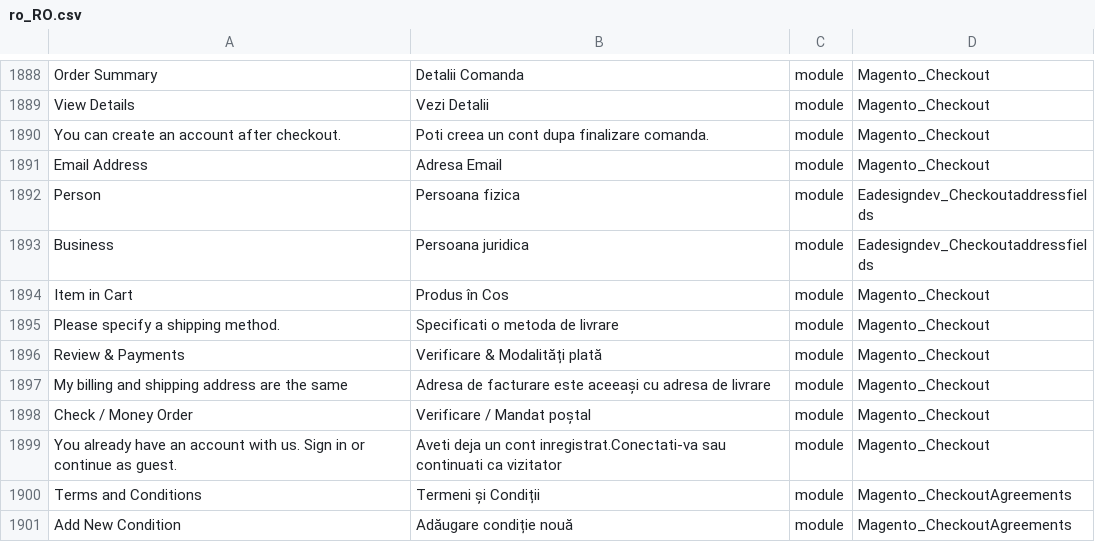
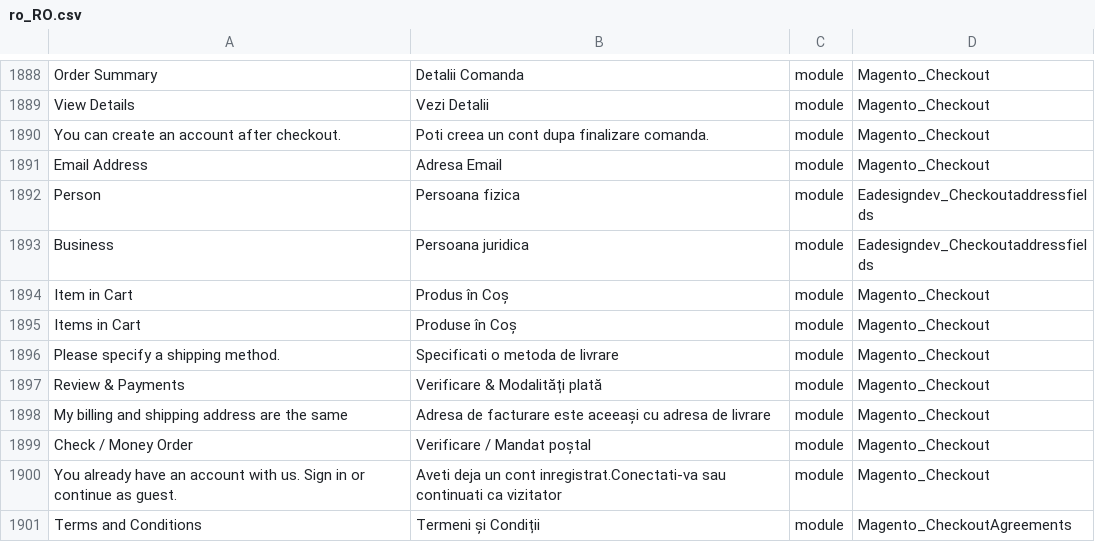
Before and after one commit to EaDesgin/magento2-romanian-language-pack, a CSV file: ro_RO.csv, drawn as a sheet; only a part is shown, gaps mark what is left out; the shorter side is filled out with more unchanged rows; the diff covers the shown part only.

Commit message:
refs #279 / added Magento_InventorySales section

```diff
--- a/ro_RO.csv
+++ b/ro_RO.csv
@@ -1893,3 +1893,4 @@
 "Business","Persoana juridica","module","Eadesigndev_Checkoutaddressfields"
-"Item in Cart","Produs în Cos","module","Magento_Checkout"
+"Item in Cart","Produs în Coș","module","Magento_Checkout"
+"Items in Cart","Produse în Coș","module","Magento_Checkout"
 "Please specify a shipping method.","Specificati o metoda de livrare","module","Magento_Checkout"
```
Also changed, not shown: 28 added rows elsewhere in this file.
